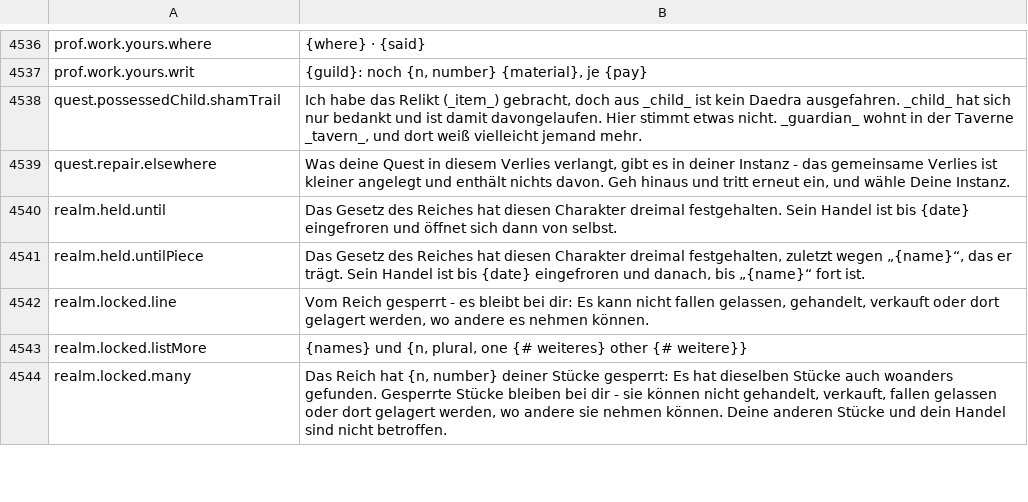
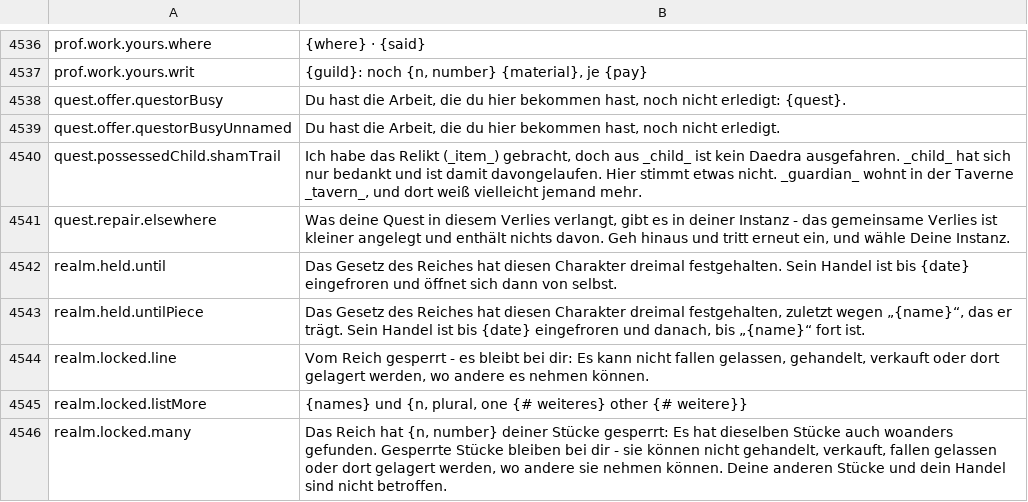
Before and after one commit to Betawolf1213/daggerfall-js-source-voice, a CSV file: locales/de/Port_Strings.csv, drawn as a sheet; only a part is shown, gaps mark what is left out.

```diff
--- a/locales/de/Port_Strings.csv
+++ b/locales/de/Port_Strings.csv
@@ -4539,2 +4539,4 @@ prof.work.yours.where,"{where} · {said}"
 prof.work.yours.writ,"{guild}: noch {n, number} {material}, je {pay}"
+quest.offer.questorBusy,"Du hast die Arbeit, die du hier bekommen hast, noch nicht erledigt: {quest}."
+quest.offer.questorBusyUnnamed,"Du hast die Arbeit, die du hier bekommen hast, noch nicht erledigt."
 quest.possessedChild.shamTrail,"Ich habe das Relikt (_item_) gebracht, doch aus _child_ ist kein Daedra ausgefahren. _child_ hat sich nur bedankt und ist damit davongelaufen. Hier stimmt etwas nicht. _guardian_ wohnt in der Taverne _tavern_, und dort weiß vielleicht jemand mehr."
```
Also changed, not shown: locales/bg/Port_Strings.csv, locales/fr/Port_Strings.csv, 33 other files.
